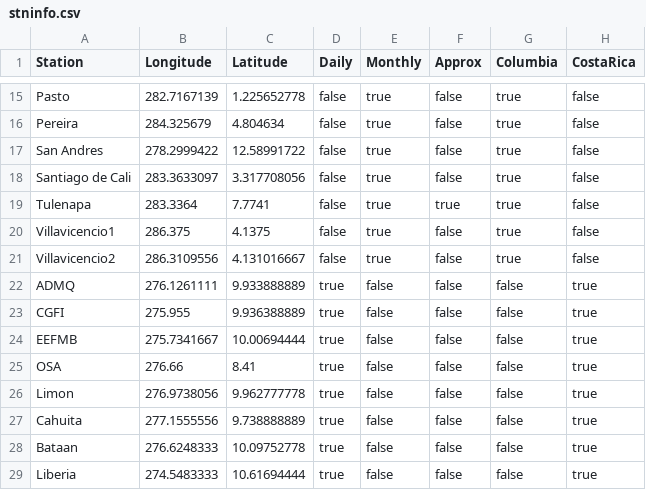
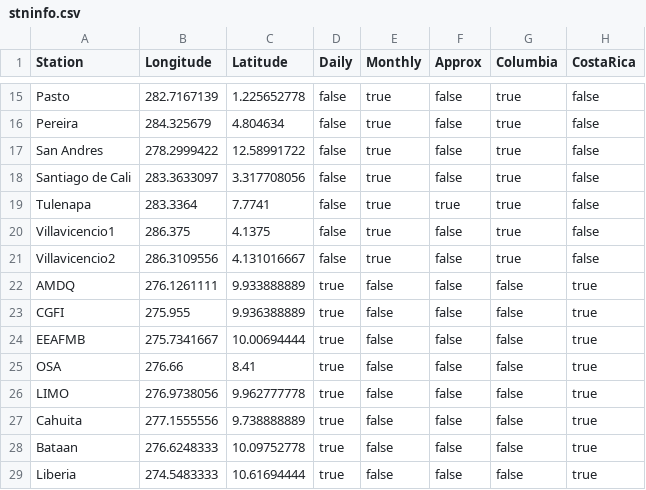
Before and after one commit to natgeo-wong/2024JGRAConvIso, a CSV file: src/stninfo.csv, drawn as a sheet; only a part is shown, gaps mark what is left out.

Commit message:
Updates to station names given to us

```diff
--- a/src/stninfo.csv
+++ b/src/stninfo.csv
@@ -21,7 +21,7 @@ Villavicencio1,286.375,4.1375,false,true,false,true,false
 Villavicencio2,286.3109556,4.131016667,false,true,false,true,false
-ADMQ,276.1261111,9.933888889,true,false,false,false,true
+AMDQ,276.1261111,9.933888889,true,false,false,false,true
 CGFI,275.955,9.936388889,true,false,false,false,true
-EEFMB,275.7341667,10.00694444,true,false,false,false,true
+EEAFMB,275.7341667,10.00694444,true,false,false,false,true
 OSA,276.66,8.41,true,false,false,false,true
-Limon,276.9738056,9.962777778,true,false,false,false,true
+LIMO,276.9738056,9.962777778,true,false,false,false,true
 Cahuita,277.1555556,9.738888889,true,false,false,false,true
```
